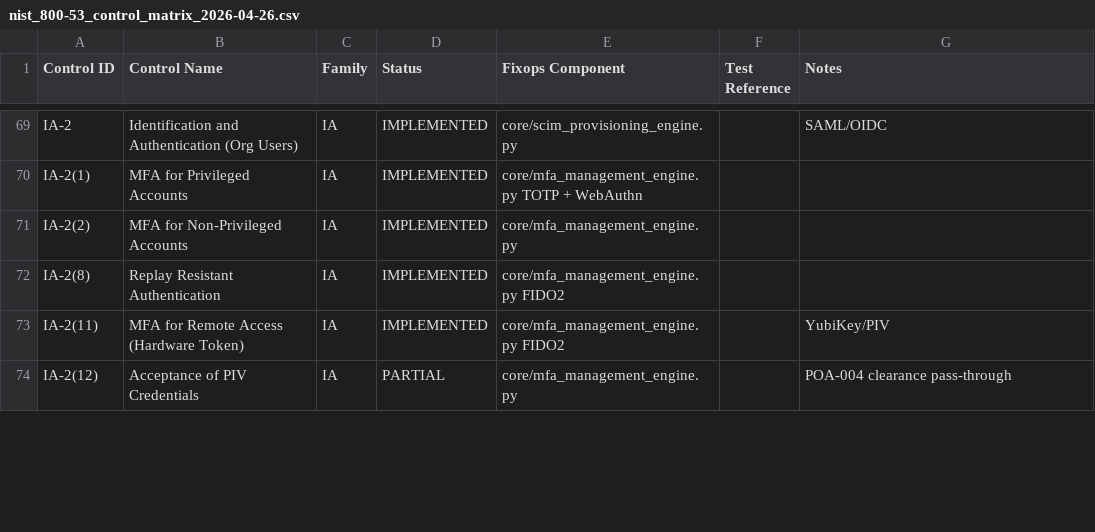
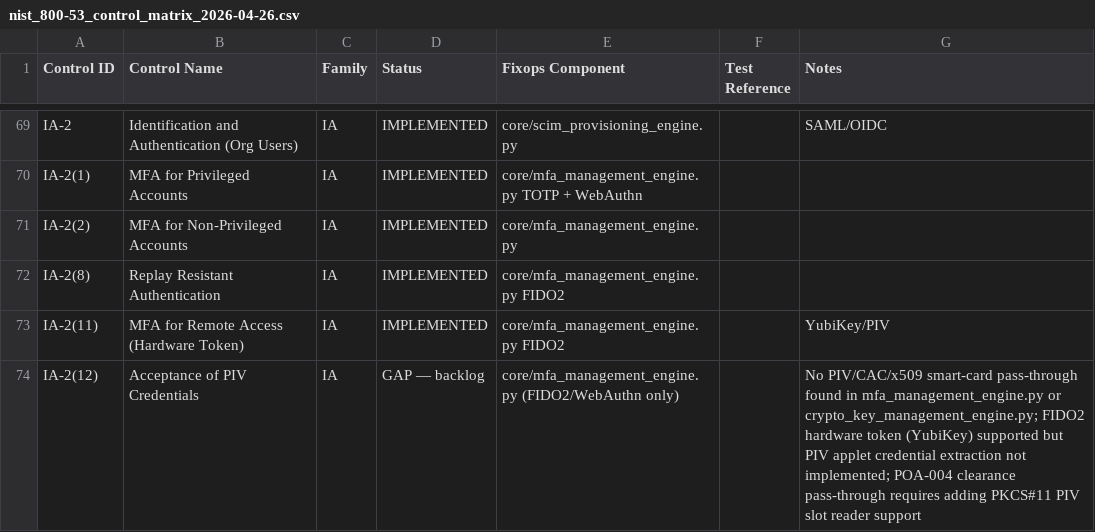
Before and after one commit to DevOpsMadDog/Fixops, a CSV file: docs/scif/nist_800-53_control_matrix_2026-04-26.csv, drawn as a sheet; only a part is shown, gaps mark what is left out; the diff covers the shown part only.

```diff
--- a/docs/scif/nist_800-53_control_matrix_2026-04-26.csv
+++ b/docs/scif/nist_800-53_control_matrix_2026-04-26.csv
@@ -73,2 +73,2 @@ IA-2(8),Replay Resistant Authentication,IA,IMPLEMENTED,core/mfa_management_engin
 IA-2(11),MFA for Remote Access (Hardware Token),IA,IMPLEMENTED,core/mfa_management_engine.py FIDO2,,YubiKey/PIV
-IA-2(12),Acceptance of PIV Credentials,IA,PARTIAL,core/mfa_management_engine.py,,POA-004 clearance pass-through
+IA-2(12),Acceptance of PIV Credentials,IA,GAP — backlog,core/mfa_management_engine.py (FIDO2/WebAuthn only),,No PIV/CAC/x509 smart-card pass-through found in mfa_management_engine.py or crypto_key_management_engine.py; FIDO2 hardware token (YubiKey) supported but PIV applet credential extraction not implemented; POA-004 clearance pass-through requires adding PKCS#11 PIV slot reader support
```
Also changed, not shown: 41 edited cells elsewhere in this file.
